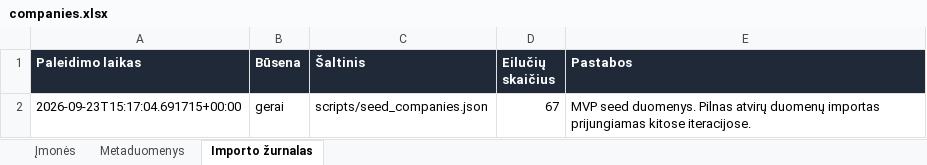
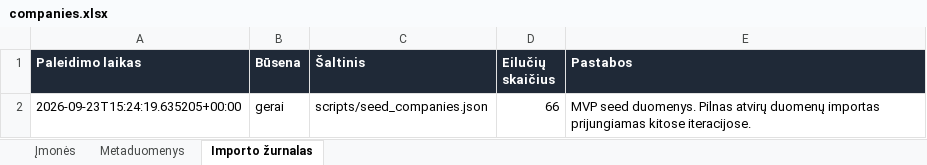
Before and after one commit to arturaskolobuckis/KonkurentuZemelapis, an Excel workbook: data/companies.xlsx, sheet Importo žurnalas, drawn as a sheet; values as stored, in another font and other column widths than the file's, no borders; the diff names each change by its address in the sheet, - before the commit and + after, or states it on an @@ line.

```diff
--- a/data/companies.xlsx (sheet Importo žurnalas)
+++ b/data/companies.xlsx (sheet Importo žurnalas)
-A2 (Paleidimo laikas): 2026-09-23T15:17:04.691715+00:00
+A2 (Paleidimo laikas): 2026-09-23T15:24:19.635205+00:00
-D2 (Eilučių skaičius): 67
+D2 (Eilučių skaičius): 66
```
Also changed, not shown: sheet Įmonės, sheet Metaduomenys, 2 other files.
